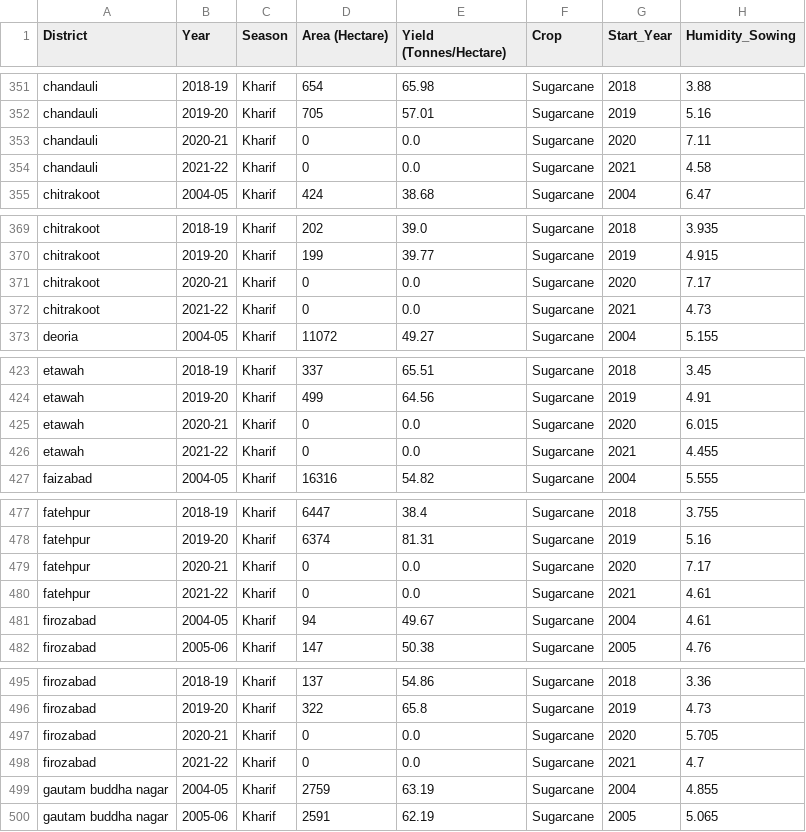
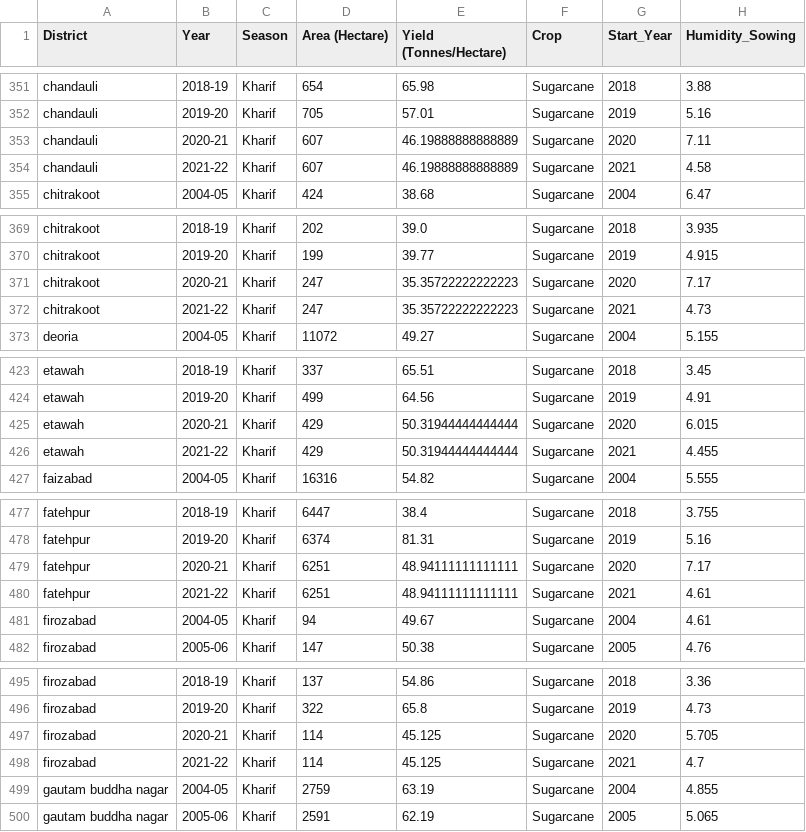
Before and after one commit to neeturathi/crop-recommendation-webapp, a CSV file: CSV/sugarcane.csv, drawn as a sheet; only a part is shown, gaps mark what is left out; the diff covers the shown part only; the diff names each change by its address in the sheet, - before the commit and + after, or states it on an @@ line.

Commit message:
updated csvs no 0 value for area

```diff
--- a/CSV/sugarcane.csv
+++ b/CSV/sugarcane.csv
-D353:D354 (Area (Hectare)): 0
+D353:D354 (Area (Hectare)): 607
-E353:E354 (Yield (Tonnes/Hectare)): 0.0
+E353:E354 (Yield (Tonnes/Hectare)): 46.19888888888889
-D371:D372 (Area (Hectare)): 0
+D371:D372 (Area (Hectare)): 247
-E371:E372 (Yield (Tonnes/Hectare)): 0.0
+E371:E372 (Yield (Tonnes/Hectare)): 35.35722222222223
-D425:D426 (Area (Hectare)): 0
+D425:D426 (Area (Hectare)): 429
-E425:E426 (Yield (Tonnes/Hectare)): 0.0
+E425:E426 (Yield (Tonnes/Hectare)): 50.31944444444444
-D479:D480 (Area (Hectare)): 0
+D479:D480 (Area (Hectare)): 6251
-E479:E480 (Yield (Tonnes/Hectare)): 0.0
+E479:E480 (Yield (Tonnes/Hectare)): 48.94111111111111
-D497:D498 (Area (Hectare)): 0
+D497:D498 (Area (Hectare)): 114
-E497:E498 (Yield (Tonnes/Hectare)): 0.0
+E497:E498 (Yield (Tonnes/Hectare)): 45.125
```
Also changed, not shown: 100 edited cells elsewhere in this file, CSV/bajra.csv.
